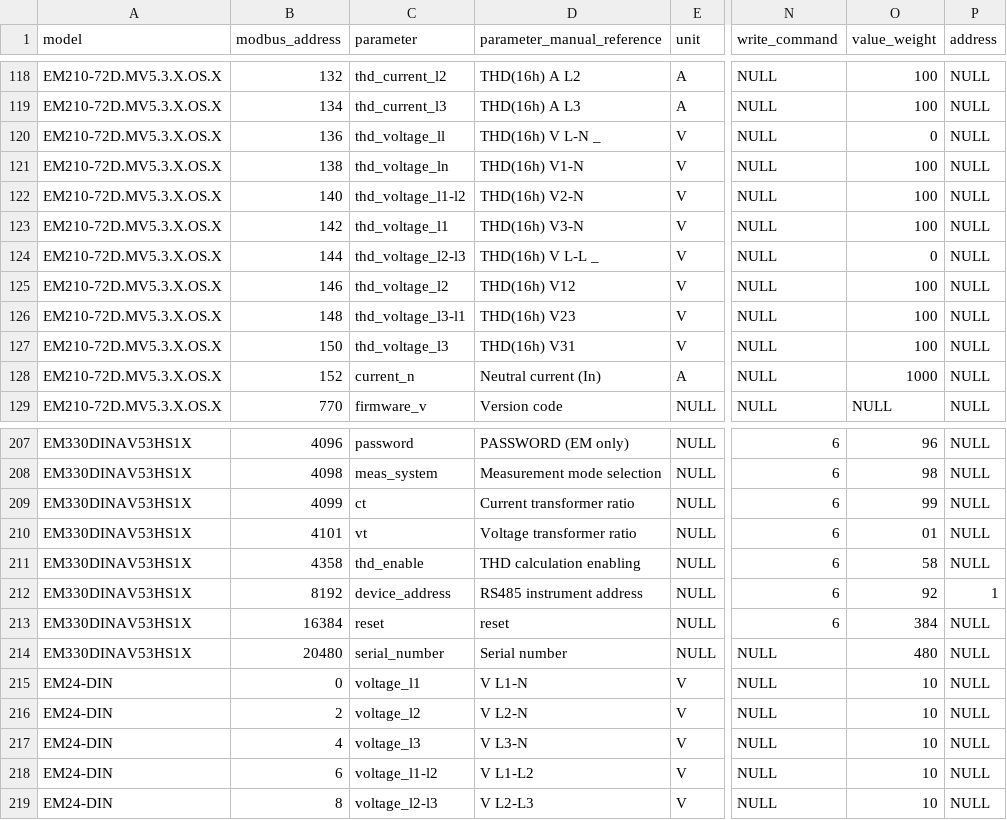
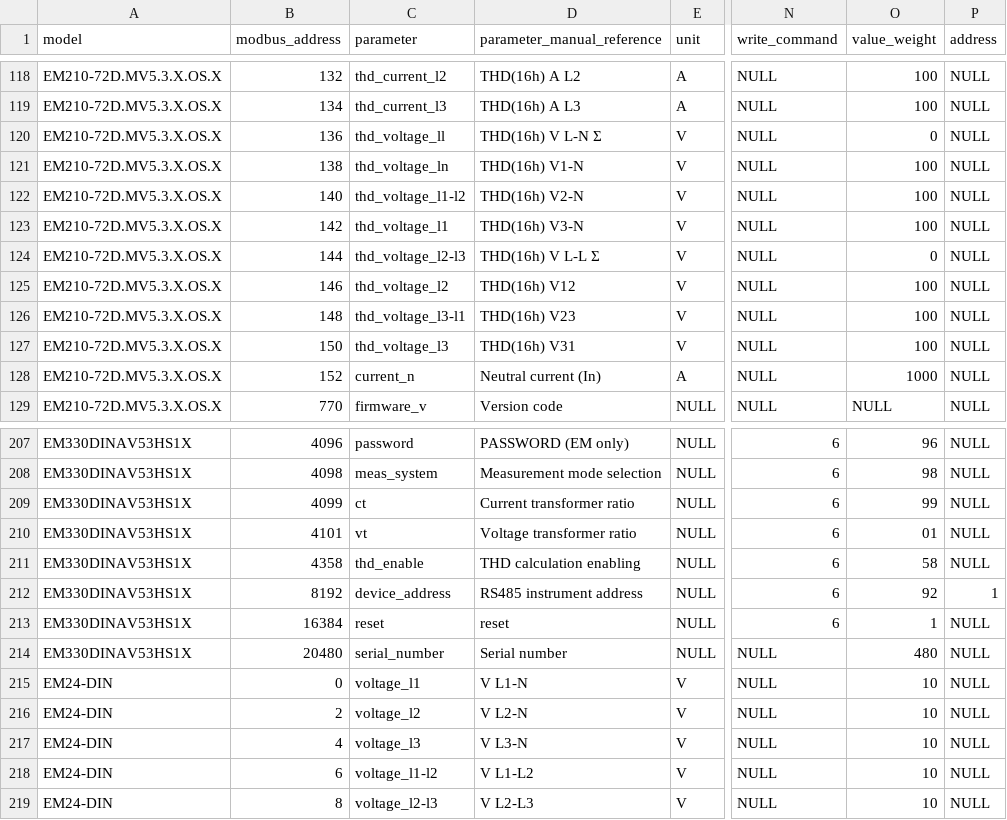
Before and after one commit to NexeliumMx/PowerTIC-data_adquisition, a CSV file: Rapberry/modbusrtu_commands.csv, drawn as a sheet; only a part is shown, gaps mark what is left out; the diff covers the shown part only; the diff names each change by its address in the sheet, - before the commit and + after, or states it on an @@ line.

```diff
--- a/Rapberry/modbusrtu_commands.csv
+++ b/Rapberry/modbusrtu_commands.csv
-D120 (parameter_manual_reference): THD(16h) V L-N _
+D120 (parameter_manual_reference): THD(16h) V L-N Σ
-D124 (parameter_manual_reference): THD(16h) V L-L _
+D124 (parameter_manual_reference): THD(16h) V L-L Σ
-O213 (value_weight): 384
+O213 (value_weight): 1
```
Also changed, not shown: 16 edited cells elsewhere in this file.
